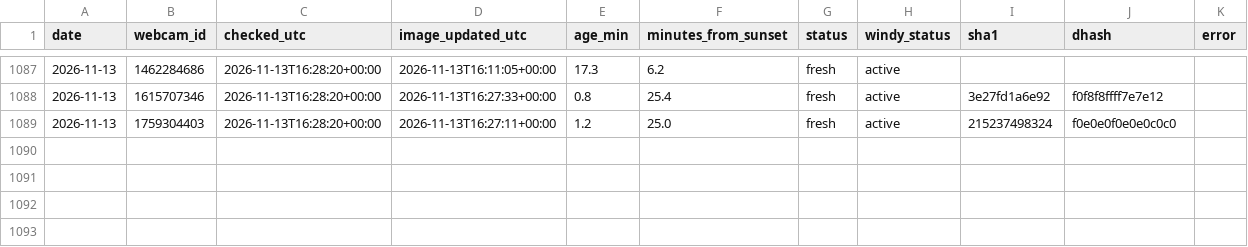
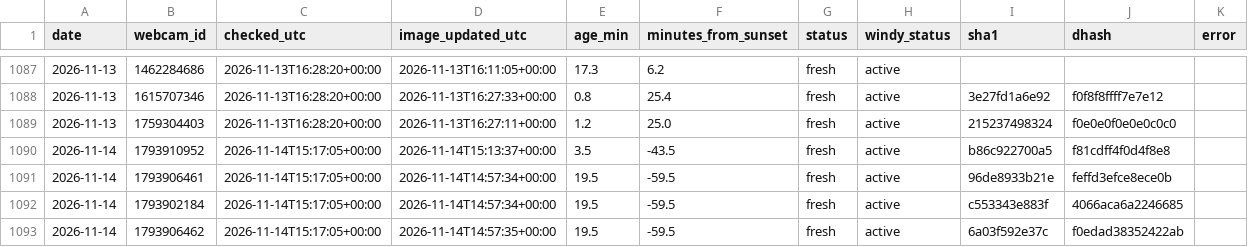
Before and after one commit to Ratila67/abendrot, a CSV file: data/truth/fetches.csv, drawn as a sheet; only a part is shown, gaps mark what is left out; the diff names each change by its address in the sheet, - before the commit and + after, or states it on an @@ line.

```diff
--- a/data/truth/fetches.csv
+++ b/data/truth/fetches.csv
+row 1090: 2026-11-14 | 1793910952 | 2026-11-14T15:17:05+00:00 | 2026-11-14T15:13:37+00:00 | 3.5 | -43.5 | fresh | active | b86c922700a5 | f81cdff4f0d4f8e8
+row 1091: 2026-11-14 | 1793906461 | 2026-11-14T15:17:05+00:00 | 2026-11-14T14:57:34+00:00 | 19.5 | -59.5 | fresh | active | 96de8933b21e | feffd3efce8ece0b
+row 1092: 2026-11-14 | 1793902184 | 2026-11-14T15:17:05+00:00 | 2026-11-14T14:57:34+00:00 | 19.5 | -59.5 | fresh | active | c553343e883f | 4066aca6a2246685
+row 1093: 2026-11-14 | 1793906462 | 2026-11-14T15:17:05+00:00 | 2026-11-14T14:57:35+00:00 | 19.5 | -59.5 | fresh | active | 6a03f592e37c | f0edad38352422ab
```
Also changed, not shown: data/truth/captures.csv.
